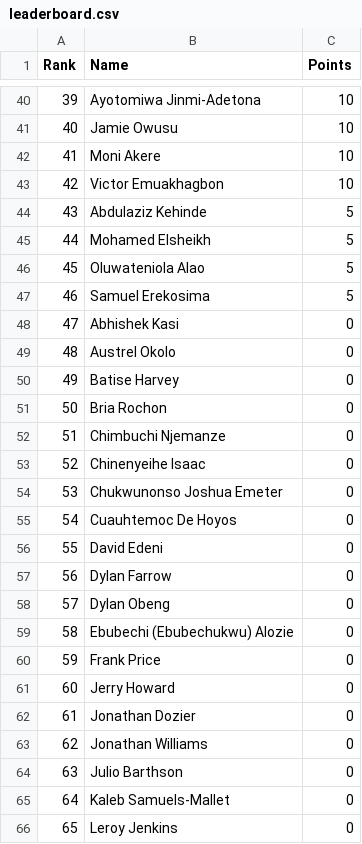
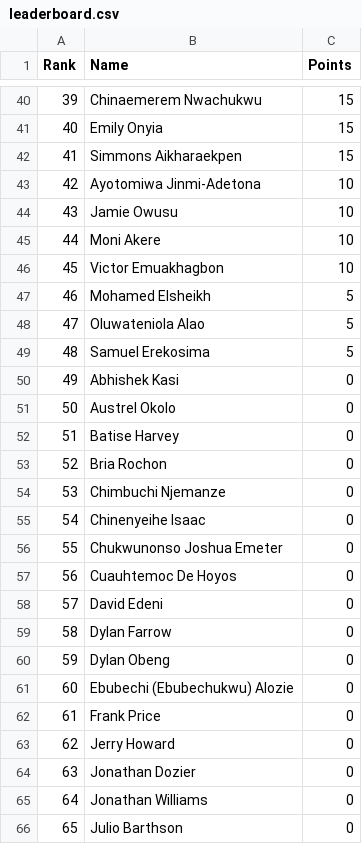
Before and after one commit to utsahistorian/utsansbewebsite, a CSV file: leaderboard.csv, drawn as a sheet; only a part is shown, gaps mark what is left out; the diff covers the shown part only.

```diff
--- a/leaderboard.csv
+++ b/leaderboard.csv
@@ -40,27 +40,27 @@ Rank,Name,Points
-39,"Ayotomiwa Jinmi-Adetona",10
-40,"Jamie Owusu",10
-41,"Moni Akere",10
-42,"Victor Emuakhagbon",10
-43,"Abdulaziz Kehinde",5
-44,"Mohamed Elsheikh",5
-45,"Oluwateniola Alao",5
-46,"Samuel Erekosima",5
-47,"Abhishek Kasi",0
-48,"Austrel Okolo",0
-49,"Batise Harvey",0
-50,"Bria Rochon",0
-51,"Chimbuchi Njemanze",0
-52,"Chinenyeihe Isaac",0
-53,"Chukwunonso Joshua Emeter",0
-54,"Cuauhtemoc De Hoyos",0
-55,"David Edeni",0
-56,"Dylan Farrow",0
-57,"Dylan Obeng",0
-58,"Ebubechi (Ebubechukwu) Alozie",0
-59,"Frank Price",0
-60,"Jerry Howard",0
-61,"Jonathan Dozier",0
-62,"Jonathan Williams",0
-63,"Julio Barthson",0
-64,"Kaleb Samuels-Mallet",0
-65,"Leroy Jenkins",0
+39,"Chinaemerem Nwachukwu",15
+40,"Emily Onyia",15
+41,"Simmons Aikharaekpen",15
+42,"Ayotomiwa Jinmi-Adetona",10
+43,"Jamie Owusu",10
+44,"Moni Akere",10
+45,"Victor Emuakhagbon",10
+46,"Mohamed Elsheikh",5
+47,"Oluwateniola Alao",5
+48,"Samuel Erekosima",5
+49,"Abhishek Kasi",0
+50,"Austrel Okolo",0
+51,"Batise Harvey",0
+52,"Bria Rochon",0
+53,"Chimbuchi Njemanze",0
+54,"Chinenyeihe Isaac",0
+55,"Chukwunonso Joshua Emeter",0
+56,"Cuauhtemoc De Hoyos",0
+57,"David Edeni",0
+58,"Dylan Farrow",0
+59,"Dylan Obeng",0
+60,"Ebubechi (Ebubechukwu) Alozie",0
+61,"Frank Price",0
+62,"Jerry Howard",0
+63,"Jonathan Dozier",0
+64,"Jonathan Williams",0
+65,"Julio Barthson",0
```
Also changed, not shown: 76 edited cells elsewhere in this file.
